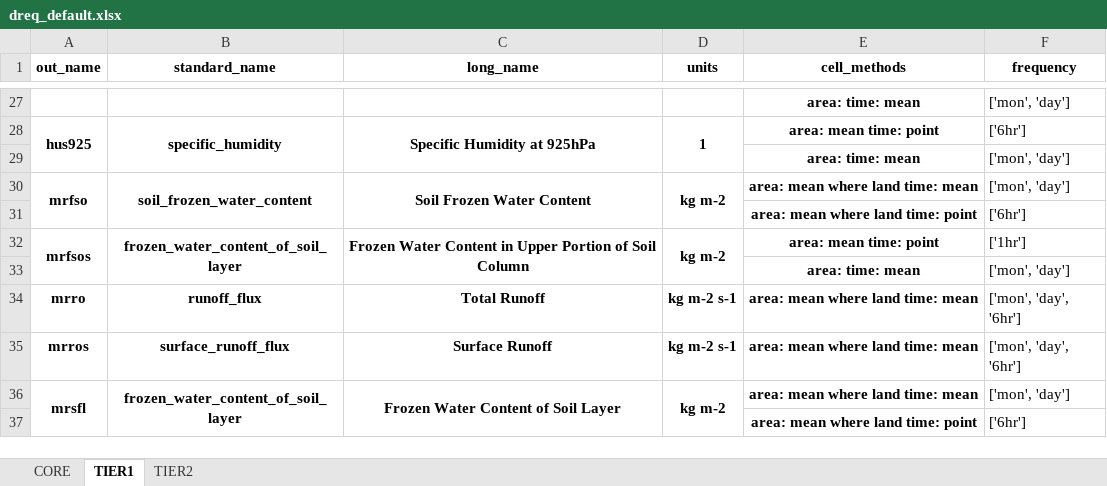
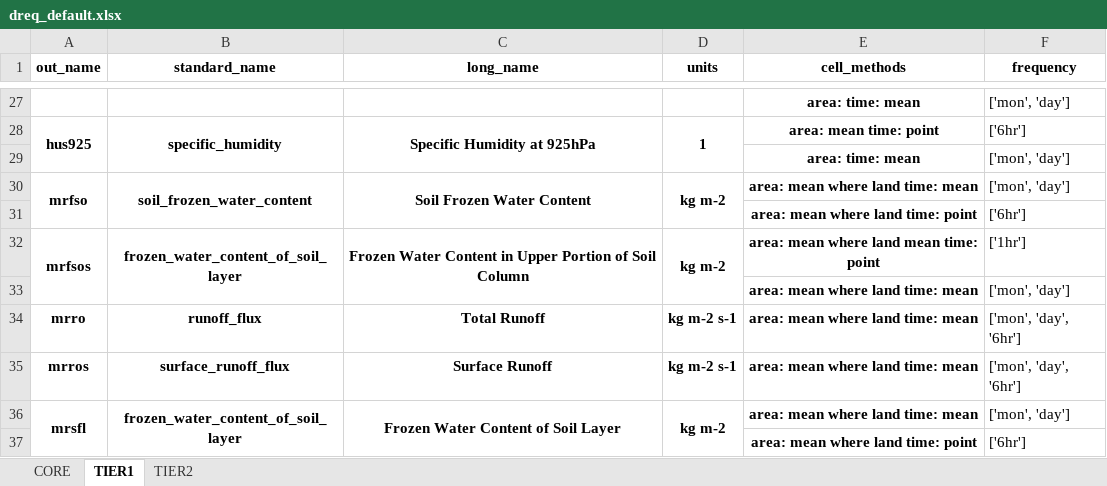
Before and after one commit to WCRP-CORDEX/data-request-table, an Excel workbook: data-request/dreq_default.xlsx, sheet TIER1, drawn as a sheet; only a part is shown, gaps mark what is left out; values as stored, in another font and other column widths than the file's, no borders; the diff names each change by its address in the sheet, - before the commit and + after, or states it on an @@ line.

```diff
--- a/data-request/dreq_default.xlsx (sheet TIER1)
+++ b/data-request/dreq_default.xlsx (sheet TIER1)
-E32 (cell_methods): area: mean time: point
+E32 (cell_methods): area: mean where land mean time: point
-E33 (cell_methods): area: time: mean
+E33 (cell_methods): area: mean where land time: mean
```
Also changed, not shown: data-request/dreq_AFR.xlsx, data-request/dreq_ocean.xlsx.
